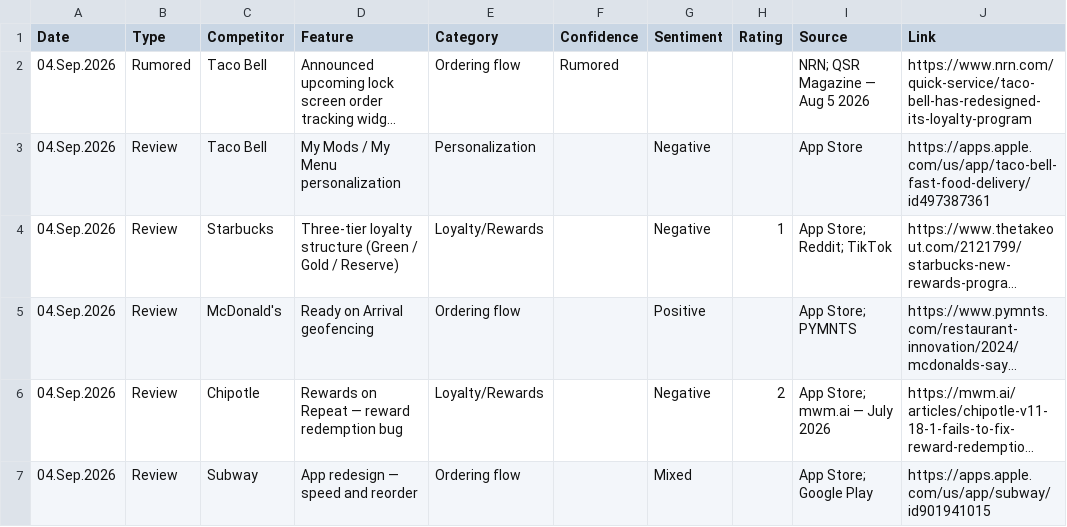
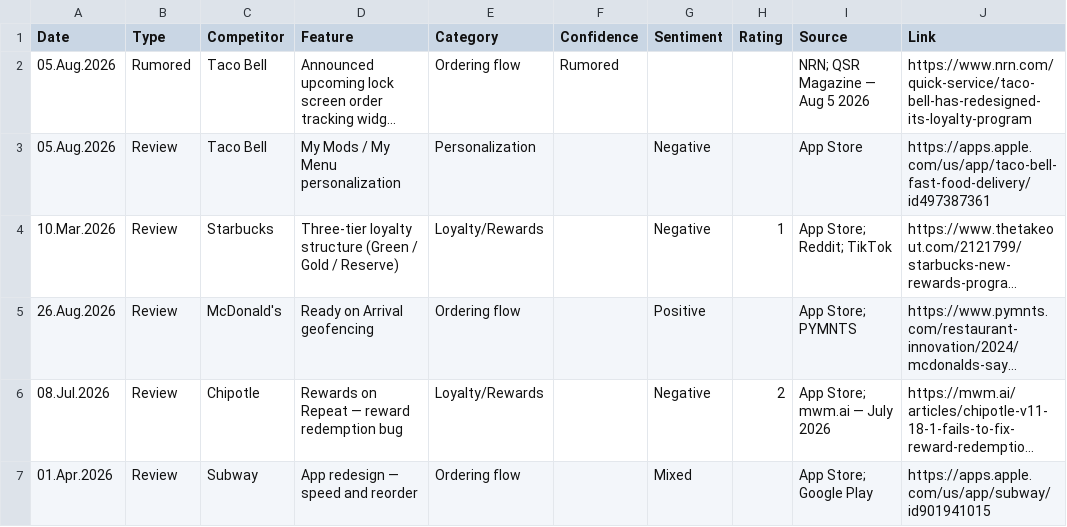
Before and after one commit to rocco9022/bk-review-triage, a CSV file: competitive_reviews.csv, drawn as a sheet; only a part is shown; long unchanged cells end in …; the diff names each change by its address in the sheet, - before the commit and + after, or states it on an @@ line.

```diff
--- a/competitive_reviews.csv
+++ b/competitive_reviews.csv
-A2:A3 (Date): 04.Sep.2026
+A2:A3 (Date): 05.Aug.2026
-A4 (Date): 04.Sep.2026
+A4 (Date): 10.Mar.2026
-A5 (Date): 04.Sep.2026
+A5 (Date): 26.Aug.2026
-A6 (Date): 04.Sep.2026
+A6 (Date): 08.Jul.2026
-A7 (Date): 04.Sep.2026
+A7 (Date): 01.Apr.2026
```
